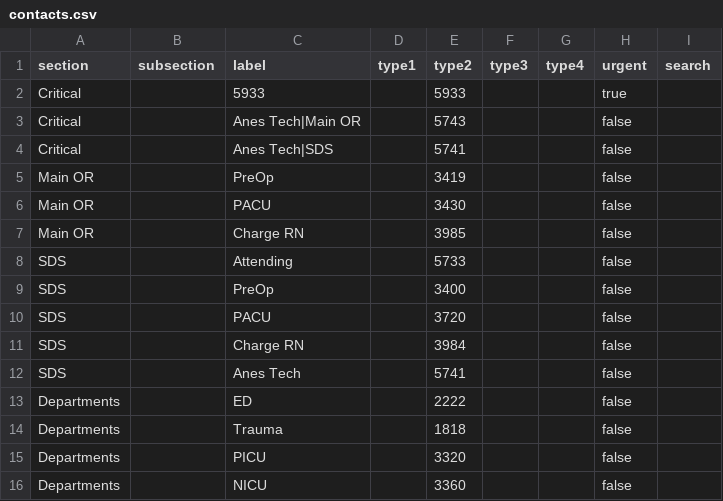
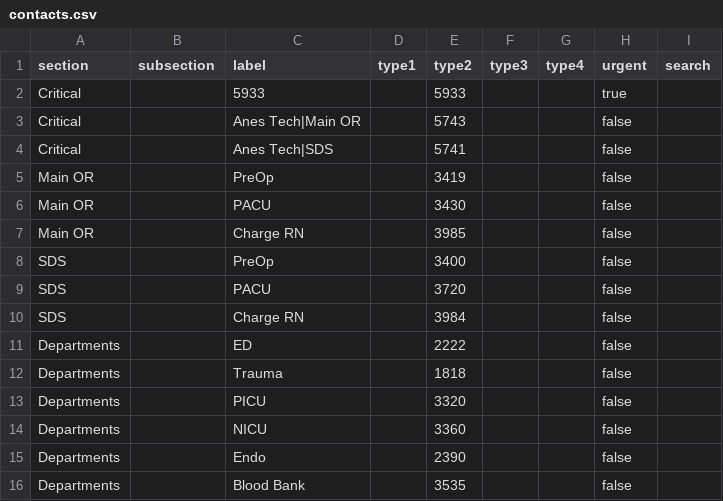
Before and after one commit to AshirBansal/residency-tools, a CSV file: phone-directory/data/contacts.csv, drawn as a sheet; only a part is shown; the shorter side is filled out with more unchanged rows; the diff names each change by its address in the sheet, - before the commit and + after, or states it on an @@ line.

```diff
--- a/phone-directory/data/contacts.csv
+++ b/phone-directory/data/contacts.csv
-row 8: SDS |  | Attending |  | 5733 |  |  | false
-row 12: SDS |  | Anes Tech |  | 5741 |  |  | false
```
